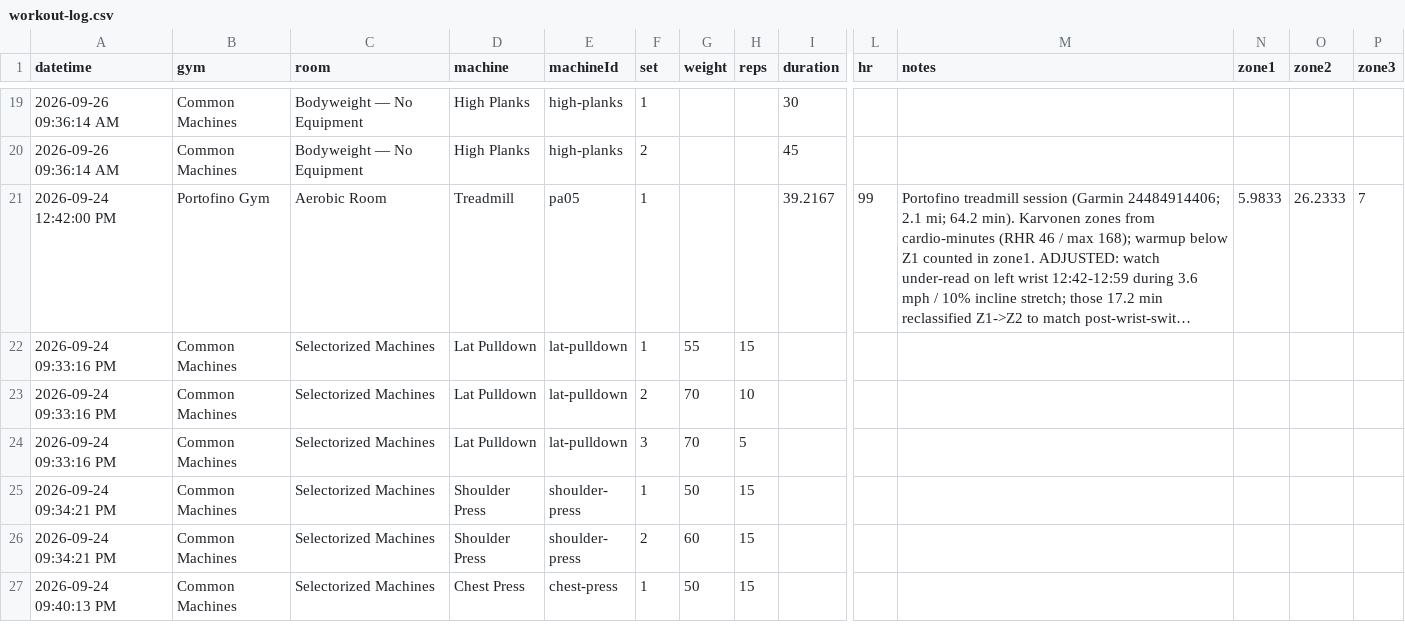
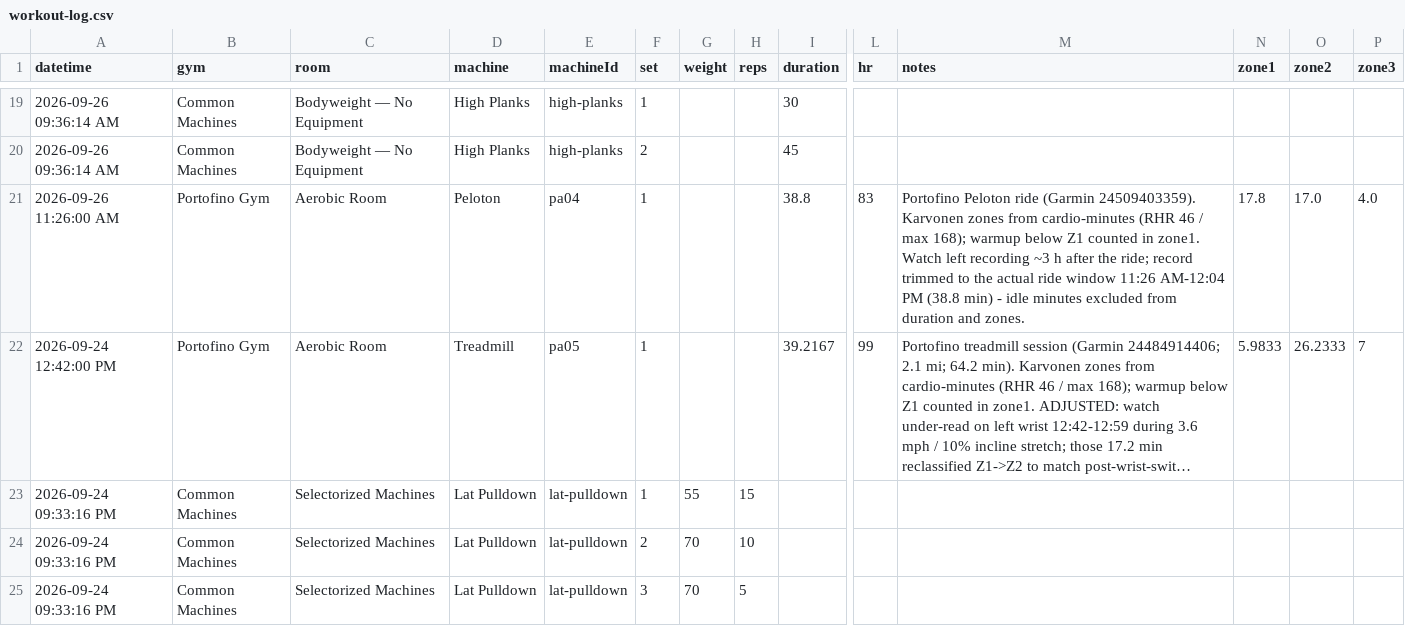
Before and after one commit to jaschro/logtrim, a CSV file: workout-log.csv, drawn as a sheet; only a part is shown, gaps mark what is left out; the shorter side is filled out with more unchanged rows; long unchanged cells end in …; rows hold the shown columns only; the diff names each change by its address in the sheet, - before the commit and + after, or states it on an @@ line.

Commit message:
Post Peloton zone record trimmed to ride window (Garmin 24509403359)

```diff
--- a/workout-log.csv
+++ b/workout-log.csv
+row 21: 2026-09-26 11:26:00 AM | Portofino Gym | Aerobic Room | Peloton | pa04 | 1 |  |  | 38.8 | 83 | Portofino Peloton ride (Garmin 24509403359). Karvonen zones from cardio-minutes (RHR 46 / max 168); warmup below Z1 counted in zone1. Watch left recording ~3 h after the ride; record trimmed to the actual ride window 11:26 AM-12:04 PM (38.8 min) - idle minutes excluded from duration and zones. | 17.8 | 17.0 | 4.0
```
